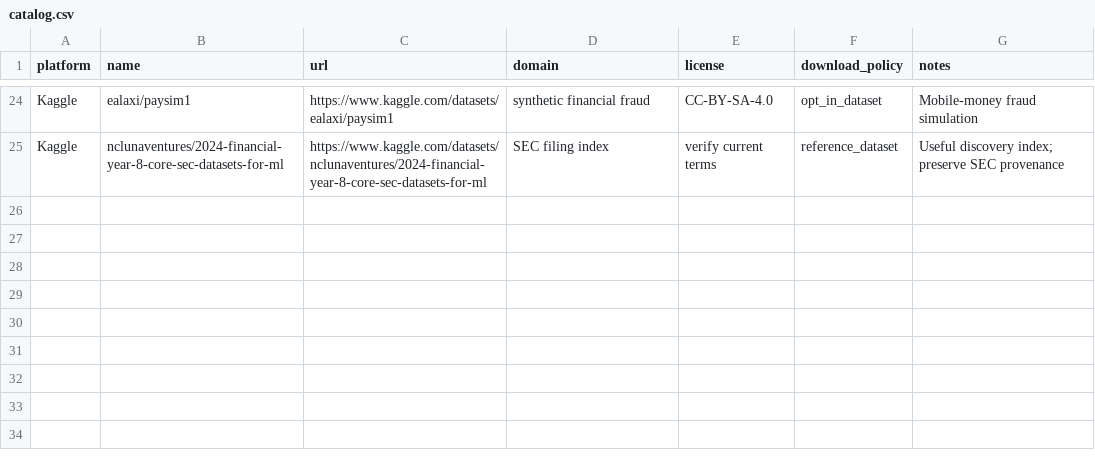
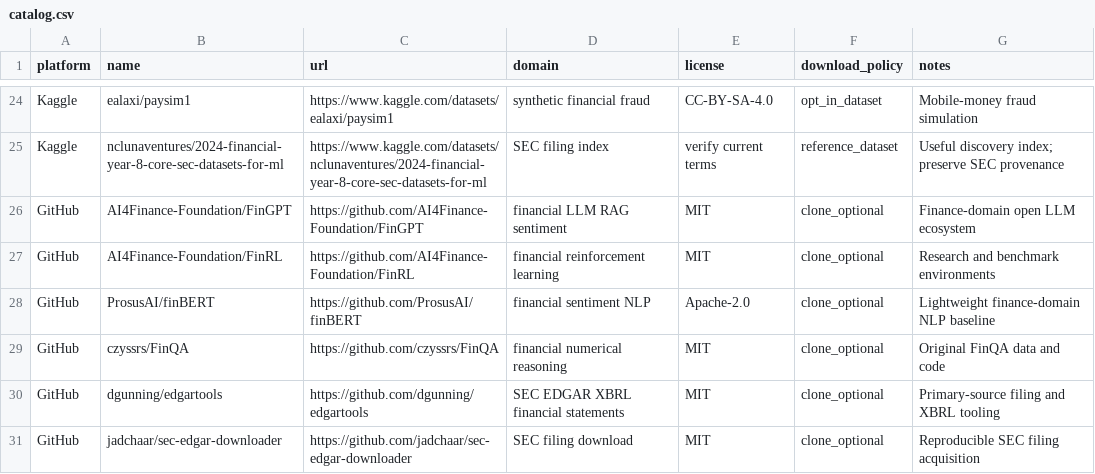
Before and after one commit to Saehon/Saeid-Homayoun, a CSV file: ai-stacks/kimi-deepseek-accounting-finance-audit/catalog.csv, drawn as a sheet; only a part is shown, gaps mark what is left out; the diff names each change by its address in the sheet, - before the commit and + after, or states it on an @@ line.

Commit message:
Expand open finance accounting repository catalog

```diff
--- a/ai-stacks/kimi-deepseek-accounting-finance-audit/catalog.csv
+++ b/ai-stacks/kimi-deepseek-accounting-finance-audit/catalog.csv
+row 26: GitHub | AI4Finance-Foundation/FinGPT | https://github.com/AI4Finance-Foundation/FinGPT | financial LLM RAG sentiment | MIT | clone_optional | Finance-domain open LLM ecosystem
+row 27: GitHub | AI4Finance-Foundation/FinRL | https://github.com/AI4Finance-Foundation/FinRL | financial reinforcement learning | MIT | clone_optional | Research and benchmark environments
+row 28: GitHub | ProsusAI/finBERT | https://github.com/ProsusAI/finBERT | financial sentiment NLP | Apache-2.0 | clone_optional | Lightweight finance-domain NLP baseline
+row 29: GitHub | czyssrs/FinQA | https://github.com/czyssrs/FinQA | financial numerical reasoning | MIT | clone_optional | Original FinQA data and code
+row 30: GitHub | dgunning/edgartools | https://github.com/dgunning/edgartools | SEC EDGAR XBRL financial statements | MIT | clone_optional | Primary-source filing and XBRL tooling
+row 31: GitHub | jadchaar/sec-edgar-downloader | https://github.com/jadchaar/sec-edgar-downloader | SEC filing download | MIT | clone_optional | Reproducible SEC filing acquisition
```
